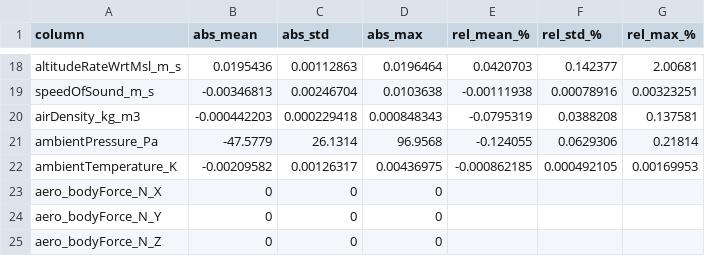
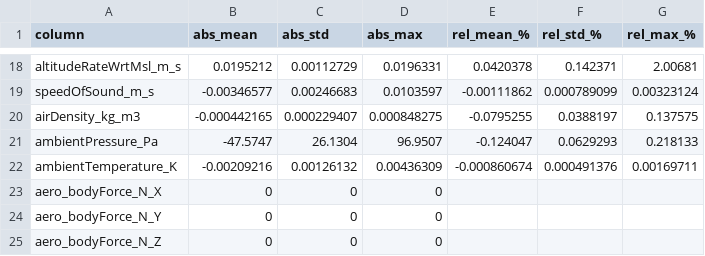
Before and after one commit to onurtuncer/Aetherion, a CSV file: doc/_static/atmos02/error_summary.csv, drawn as a sheet; only a part is shown, gaps mark what is left out; the diff covers the shown part only; the diff names each change by its address in the sheet, - before the commit and + after, or states it on an @@ line.

```diff
--- a/doc/_static/atmos02/error_summary.csv
+++ b/doc/_static/atmos02/error_summary.csv
-B18 (abs_mean): 0.0195436
+B18 (abs_mean): 0.0195212
-C18 (abs_std): 0.00112863
+C18 (abs_std): 0.00112729
-D18 (abs_max): 0.0196464
+D18 (abs_max): 0.0196331
-E18 (rel_mean_%): 0.0420703
+E18 (rel_mean_%): 0.0420378
-F18 (rel_std_%): 0.142377
+F18 (rel_std_%): 0.142371
-B19 (abs_mean): -0.00346813
+B19 (abs_mean): -0.00346577
-C19 (abs_std): 0.00246704
+C19 (abs_std): 0.00246683
-D19 (abs_max): 0.0103638
+D19 (abs_max): 0.0103597
-E19 (rel_mean_%): -0.00111938
+E19 (rel_mean_%): -0.00111862
-F19 (rel_std_%): 0.00078916
+F19 (rel_std_%): 0.000789099
-G19 (rel_max_%): 0.00323251
+G19 (rel_max_%): 0.00323124
-B20 (abs_mean): -0.000442203
+B20 (abs_mean): -0.000442165
-C20 (abs_std): 0.000229418
+C20 (abs_std): 0.000229407
-D20 (abs_max): 0.000848343
+D20 (abs_max): 0.000848275
-E20 (rel_mean_%): -0.0795319
+E20 (rel_mean_%): -0.0795255
-F20 (rel_std_%): 0.0388208
+F20 (rel_std_%): 0.0388197
-G20 (rel_max_%): 0.137581
+G20 (rel_max_%): 0.137575
-B21 (abs_mean): -47.5779
+B21 (abs_mean): -47.5747
-C21 (abs_std): 26.1314
+C21 (abs_std): 26.1304
-D21 (abs_max): 96.9568
+D21 (abs_max): 96.9507
-E21 (rel_mean_%): -0.124055
+E21 (rel_mean_%): -0.124047
-F21 (rel_std_%): 0.0629306
+F21 (rel_std_%): 0.0629293
-G21 (rel_max_%): 0.21814
+G21 (rel_max_%): 0.218133
-B22 (abs_mean): -0.00209582
+B22 (abs_mean): -0.00209216
-C22 (abs_std): 0.00126317
+C22 (abs_std): 0.00126132
-D22 (abs_max): 0.00436975
+D22 (abs_max): 0.00436309
-E22 (rel_mean_%): -0.000862185
+E22 (rel_mean_%): -0.000860674
-F22 (rel_std_%): 0.000492105
+F22 (rel_std_%): 0.000491376
-G22 (rel_max_%): 0.00169953
+G22 (rel_max_%): 0.00169711
```
Also changed, not shown: 101 edited cells elsewhere in this file, 28 other files.
